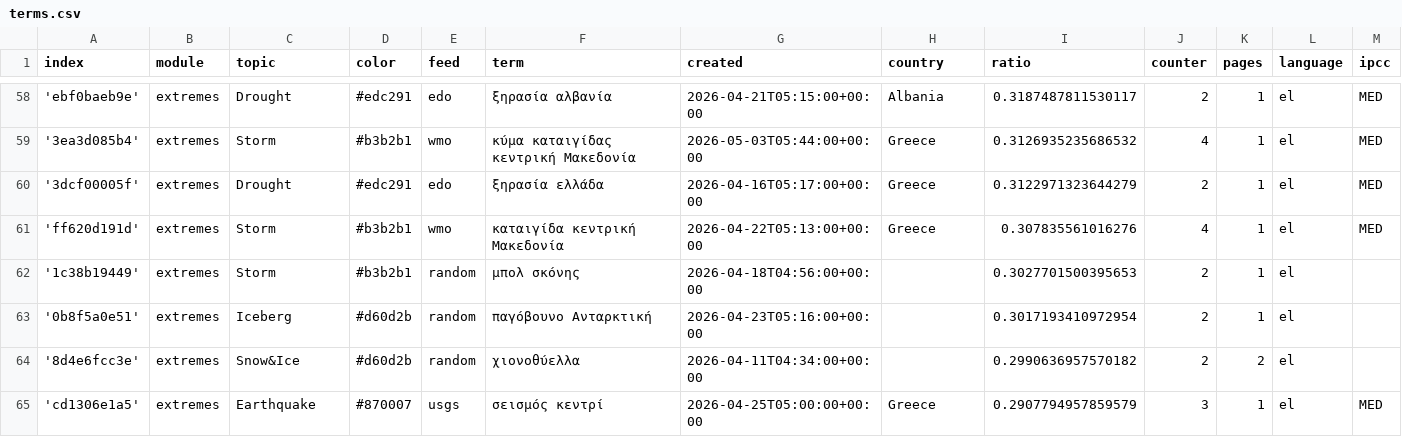
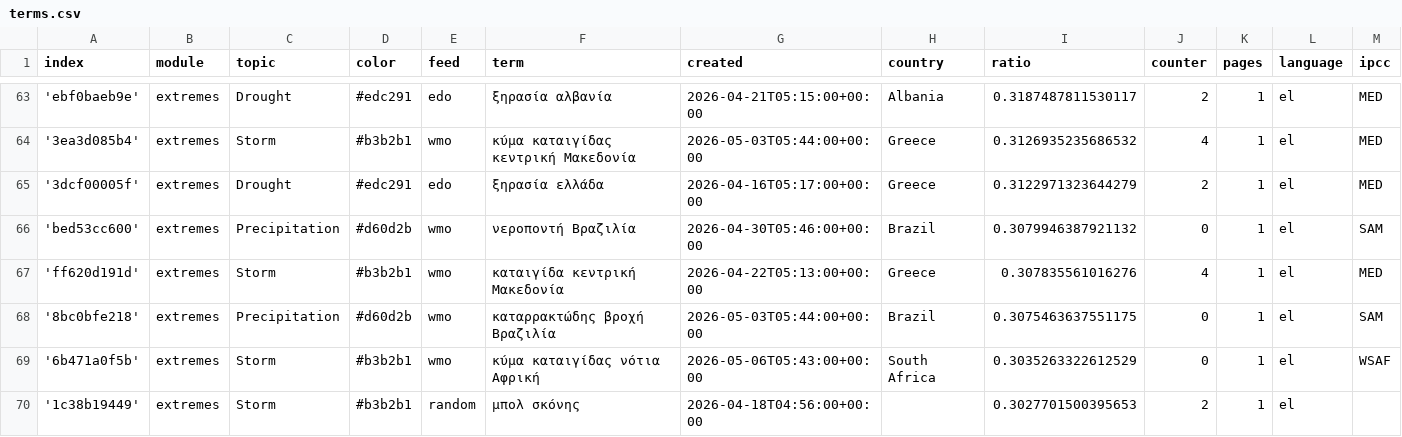
Before and after one commit to kamic-news/dutchExtremes, a CSV file: terms.csv, drawn as a sheet; only a part is shown, gaps mark what is left out; the shorter side is filled out with more unchanged rows; rows hold the shown columns only; the diff covers the shown part only; the diff names each change by its address in the sheet, - before the commit and + after, or states it on an @@ line.

Commit message:
Commit from GitHub Actions (import:0.0)

```diff
--- a/terms.csv
+++ b/terms.csv
+row 66: 'bed53cc600' | extremes | Precipitation | #d60d2b | wmo | νεροποντή Βραζιλία | 2026-04-30T05:46:00+00:00 | Brazil | 0.3079946387921132 | 0 | 1 | el | SAM
+row 68: '8bc0bfe218' | extremes | Precipitation | #d60d2b | wmo | καταρρακτώδης βροχή Βραζιλία | 2026-05-03T05:44:00+00:00 | Brazil | 0.3075463637551175 | 0 | 1 | el | SAM
+row 69: '6b471a0f5b' | extremes | Storm | #b3b2b1 | wmo | κύμα καταιγίδας νότια Αφρική | 2026-05-06T05:43:00+00:00 | South Africa | 0.3035263322612529 | 0 | 1 | el | WSAF
```
Also changed, not shown: 7 added rows and 5 edited cells elsewhere in this file.
